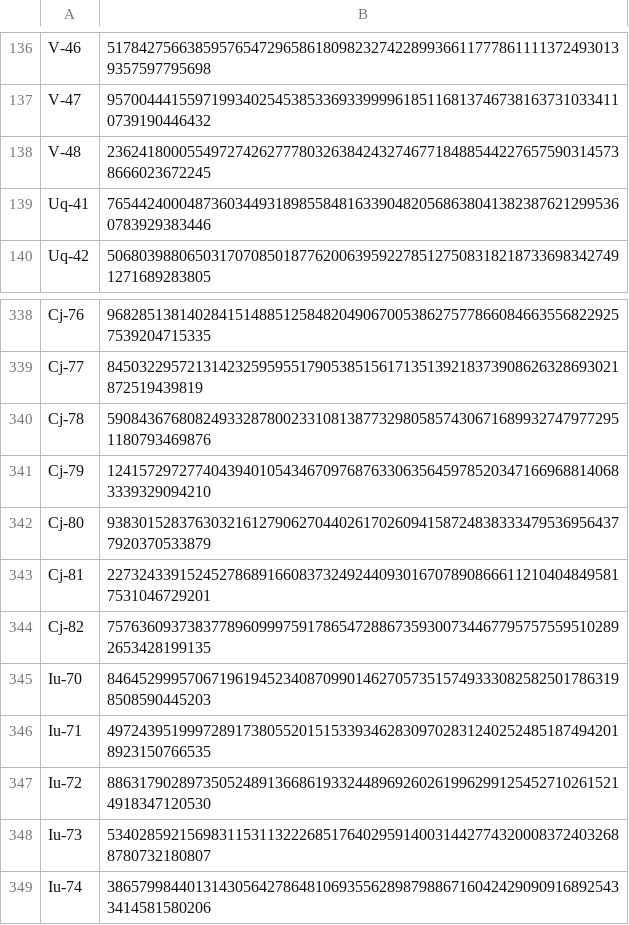
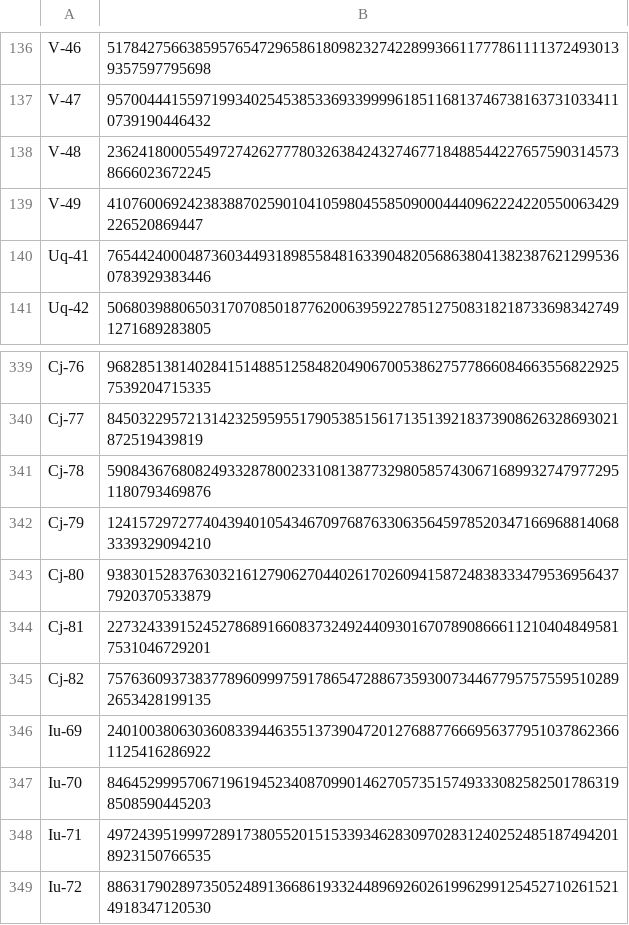
Before and after one commit to jeffdaly1975/otom, a CSV file: datasets/token_ids-bohr.csv, drawn as a sheet; only a part is shown, gaps mark what is left out; the shorter side is filled out with more unchanged rows.

```diff
--- a/datasets/token_ids-bohr.csv
+++ b/datasets/token_ids-bohr.csv
@@ -138,2 +138,3 @@ V-47,957004441559719934025453853369339999618511681374673816373103341107391904464
 V-48,23624180005549727426277780326384243274677184885442276575903145738666023672245
+V-49,4107600692423838870259010410598045585090004440962224220550063429226520869447
 Uq-41,76544240004873603449318985584816339048205686380413823876212995360783929383446
@@ -344,2 +345,3 @@ Cj-81,22732433915245278689166083732492440930167078908666112104048495817531046729
 Cj-82,75763609373837789609997591786547288673593007344677957575595102892653428199135
+Iu-69,24010038063036083394463551373904720127688776669563779510378623661125416286922
 Iu-70,84645299957067196194523408709901462705735157493330825825017863198508590445203
```
Also changed, not shown: datasets/bohr_chain_recipes_for_morpheus.csv, 18 other files.
